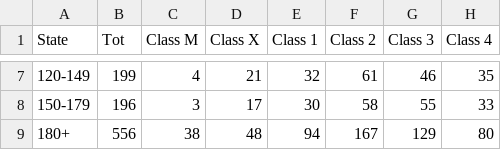
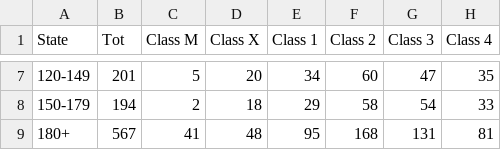
Before and after one commit to cyrusobrien/cyrusobrien, a CSV file: html/daysearlybyclass.csv, drawn as a sheet; only a part is shown, gaps mark what is left out; the diff covers the shown part only; the diff names each change by its address in the sheet, - before the commit and + after, or states it on an @@ line.

```diff
--- a/html/daysearlybyclass.csv
+++ b/html/daysearlybyclass.csv
-B7 (Tot): 199
+B7 (Tot): 201
-C7 (Class M): 4
+C7 (Class M): 5
-D7 (Class X): 21
+D7 (Class X): 20
-E7 (Class 1): 32
+E7 (Class 1): 34
-F7 (Class 2): 61
+F7 (Class 2): 60
-G7 (Class 3): 46
+G7 (Class 3): 47
-B8 (Tot): 196
+B8 (Tot): 194
-C8 (Class M): 3
+C8 (Class M): 2
-D8 (Class X): 17
+D8 (Class X): 18
-E8 (Class 1): 30
+E8 (Class 1): 29
-G8 (Class 3): 55
+G8 (Class 3): 54
-B9 (Tot): 556
+B9 (Tot): 567
-C9 (Class M): 38
+C9 (Class M): 41
-E9 (Class 1): 94
+E9 (Class 1): 95
-F9 (Class 2): 167
+F9 (Class 2): 168
-G9 (Class 3): 129
+G9 (Class 3): 131
-H9 (Class 4): 80
+H9 (Class 4): 81
```
Also changed, not shown: 31 edited cells elsewhere in this file, 4 other files.
